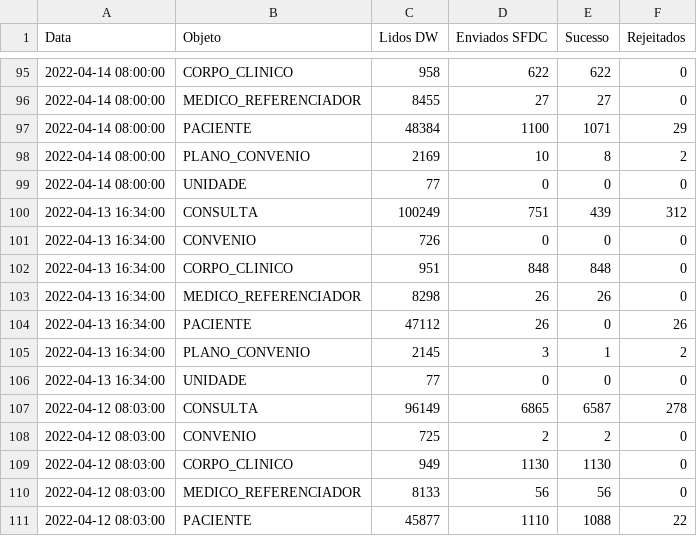
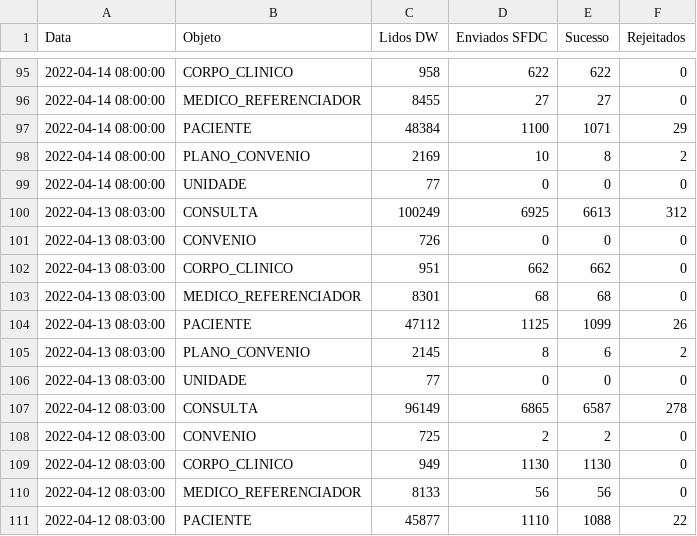
Before and after one commit to atracloud-atra/RELAT_INTEGR, a CSV file: estatisticas_DW.csv, drawn as a sheet; only a part is shown, gaps mark what is left out; the diff covers the shown part only.

```diff
--- a/estatisticas_DW.csv
+++ b/estatisticas_DW.csv
@@ -99,9 +99,9 @@ Data,Objeto,Lidos DW,Enviados SFDC,Sucesso,Rejeitados
 2022-04-14 08:00:00,UNIDADE, 77, 0, 0, 0
-2022-04-13 16:34:00,CONSULTA, 100249, 751, 439, 312
-2022-04-13 16:34:00,CONVENIO, 726, 0, 0, 0
-2022-04-13 16:34:00,CORPO_CLINICO, 951, 848, 848, 0
-2022-04-13 16:34:00,MEDICO_REFERENCIADOR, 8298, 26, 26, 0
-2022-04-13 16:34:00,PACIENTE, 47112, 26, 0, 26
-2022-04-13 16:34:00,PLANO_CONVENIO, 2145, 3, 1, 2
-2022-04-13 16:34:00,UNIDADE, 77, 0, 0, 0
+2022-04-13 08:03:00,CONSULTA, 100249, 6925, 6613, 312
+2022-04-13 08:03:00,CONVENIO, 726, 0, 0, 0
+2022-04-13 08:03:00,CORPO_CLINICO, 951, 662, 662, 0
+2022-04-13 08:03:00,MEDICO_REFERENCIADOR, 8301, 68, 68, 0
+2022-04-13 08:03:00,PACIENTE, 47112, 1125, 1099, 26
+2022-04-13 08:03:00,PLANO_CONVENIO, 2145, 8, 6, 2
+2022-04-13 08:03:00,UNIDADE, 77, 0, 0, 0
 2022-04-12 08:03:00,CONSULTA, 96149, 6865, 6587, 278
```
Also changed, not shown: 12 added rows, 11 removed rows and 4 edited cells elsewhere in this file, 1 other file.
